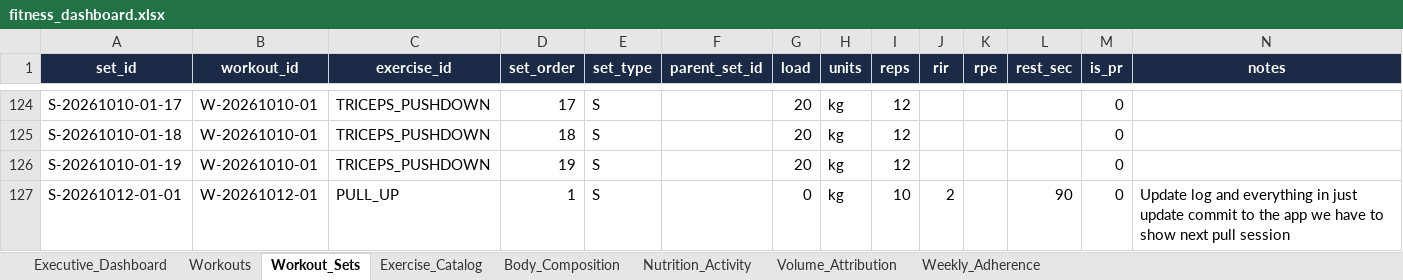
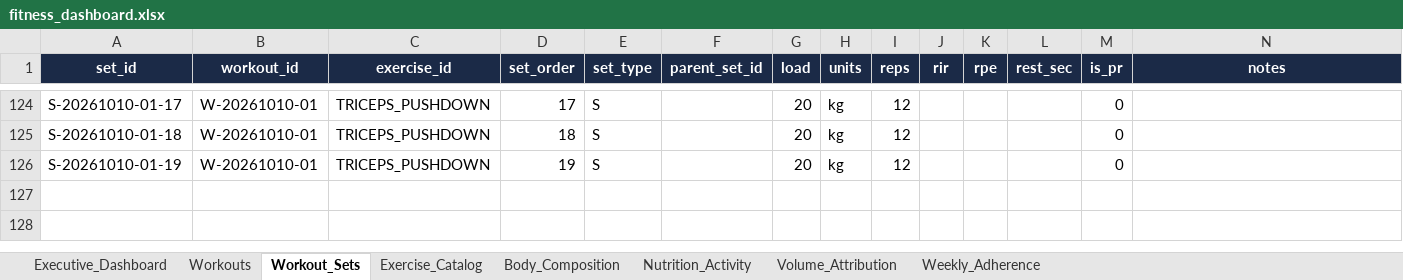
Before and after one commit to rohitraina01/fitness_coach, an Excel workbook: DASHBOARD/fitness_dashboard.xlsx, sheet Workout_Sets, drawn as a sheet; only a part is shown, gaps mark what is left out; values as stored, in another font and other column widths than the file's, no borders; table styles not drawn; the diff names each change by its address in the sheet, - before the commit and + after, or states it on an @@ line.

```diff
--- a/DASHBOARD/fitness_dashboard.xlsx (sheet Workout_Sets)
+++ b/DASHBOARD/fitness_dashboard.xlsx (sheet Workout_Sets)
-row 127: S-20261012-01-01 | W-20261012-01 | PULL_UP | 1 | S |  | 0 | kg | 10 | 2 |  | 90 | 0 | Update log and everything in just update commit to the app we have to show next pull session
```
Also changed, not shown: sheet Workouts, 10 other files.
